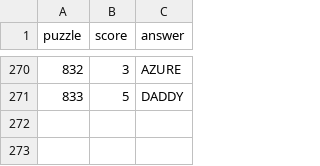
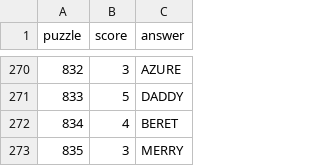
Before and after one commit to jdonland/jdonland.github.io, a CSV file: posts/wordle_scores/wordle_scores.csv, drawn as a sheet; only a part is shown, gaps mark what is left out; the diff names each change by its address in the sheet, - before the commit and + after, or states it on an @@ line.

Commit message:
update wordle scores

```diff
--- a/posts/wordle_scores/wordle_scores.csv
+++ b/posts/wordle_scores/wordle_scores.csv
+row 272: 834 | 4 | BERET
+row 273: 835 | 3 | MERRY
```
Also changed, not shown: 12 other files.
